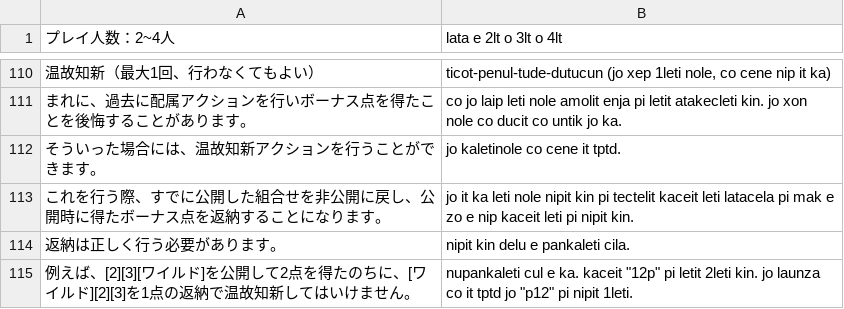
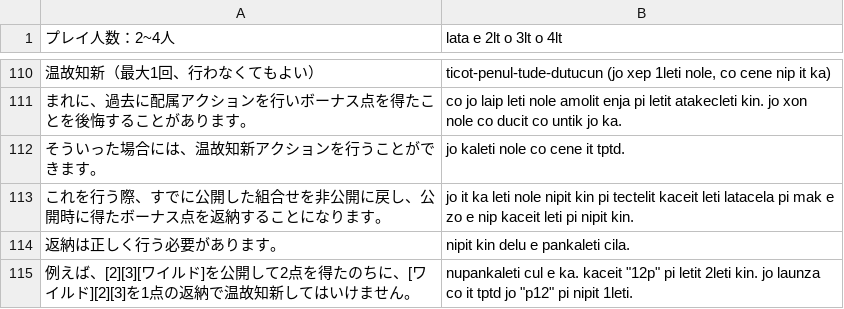
Before and after one commit to yasusho/lanerme_traditional_games, a TSV file: lauzait_cep/pemecepe.tsv, drawn as a sheet; only a part is shown, gaps mark what is left out.

Commit message:
"kaletinole" → "kaleti nole"

```diff
--- a/lauzait_cep/pemecepe.tsv
+++ b/lauzait_cep/pemecepe.tsv
@@ -111,3 +111,3 @@
 まれに、過去に配属アクションを行いボーナス点を得たことを後悔することがあります。	co jo laip leti nole amolit enja pi letit atakecleti kin. jo xon nole co ducit co untik jo ka.
-そういった場合には、温故知新アクションを行うことができます。	jo kaletinole co cene it tptd.
+そういった場合には、温故知新アクションを行うことができます。	jo kaleti nole co cene it tptd.
 これを行う際、すでに公開した組合せを非公開に戻し、公開時に得たボーナス点を返納することになります。	jo it ka leti nole nipit kin pi tectelit kaceit leti latacela pi mak e zo e nip kaceit leti pi nipit kin.
```
